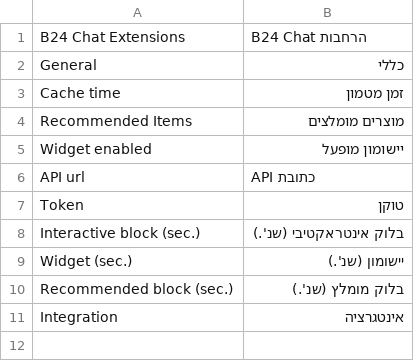
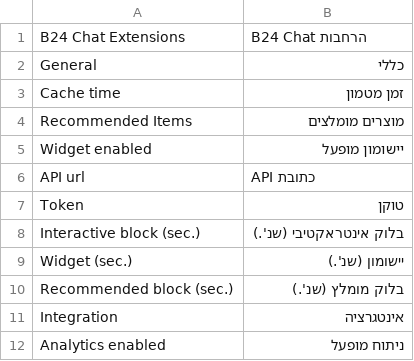
Before and after one commit to xakep-sava/b24chat-integrations, a CSV file: Magento/1.x/app/locale/he_IL/b24chat/B24Chat_Integration.csv, drawn as a sheet; the diff names each change by its address in the sheet, - before the commit and + after, or states it on an @@ line.

```diff
--- a/Magento/1.x/app/locale/he_IL/b24chat/B24Chat_Integration.csv
+++ b/Magento/1.x/app/locale/he_IL/b24chat/B24Chat_Integration.csv
+row 12: Analytics enabled | ניתוח מופעל
```
Also changed, not shown: Magento/1.x/app/locale/ru_RU/b24chat/B24Chat_Integration.csv, 6 other files.
